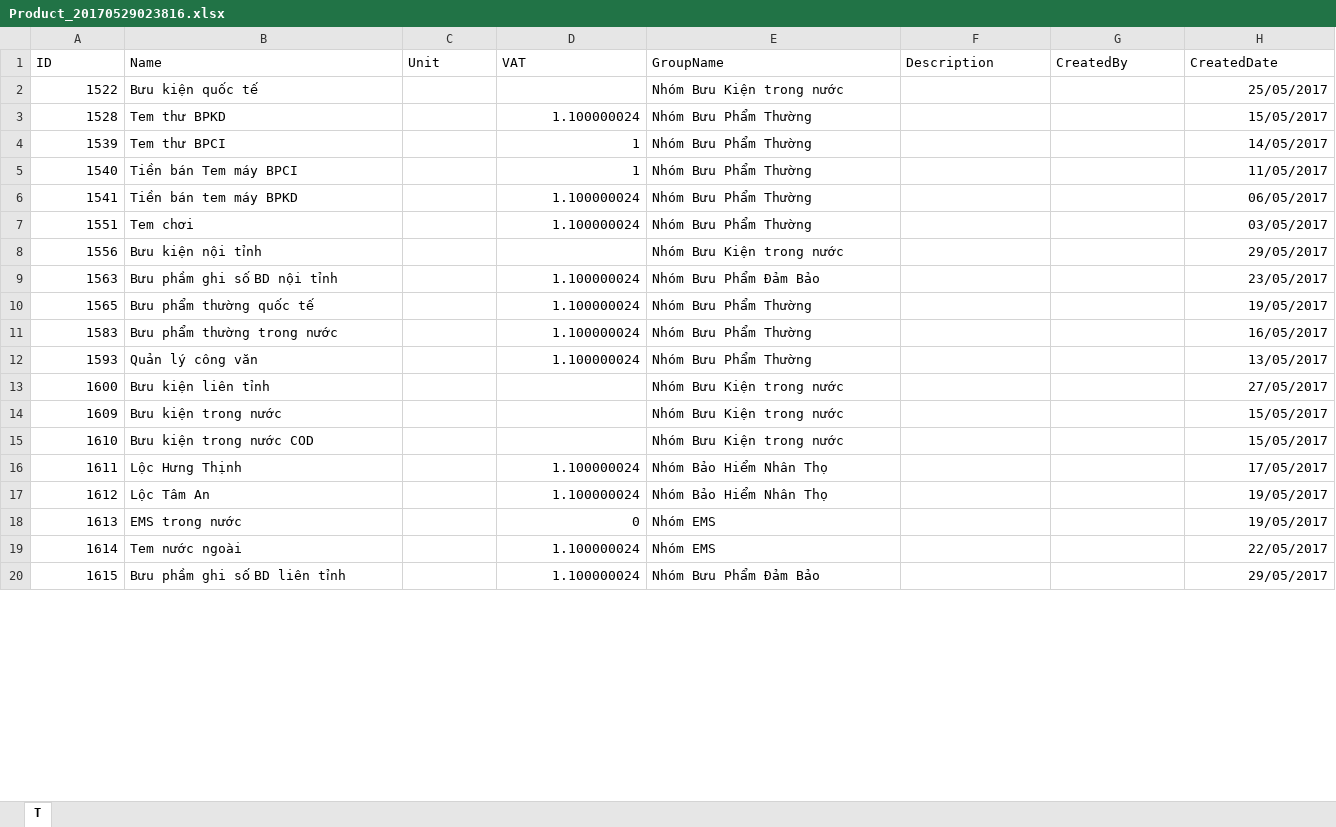
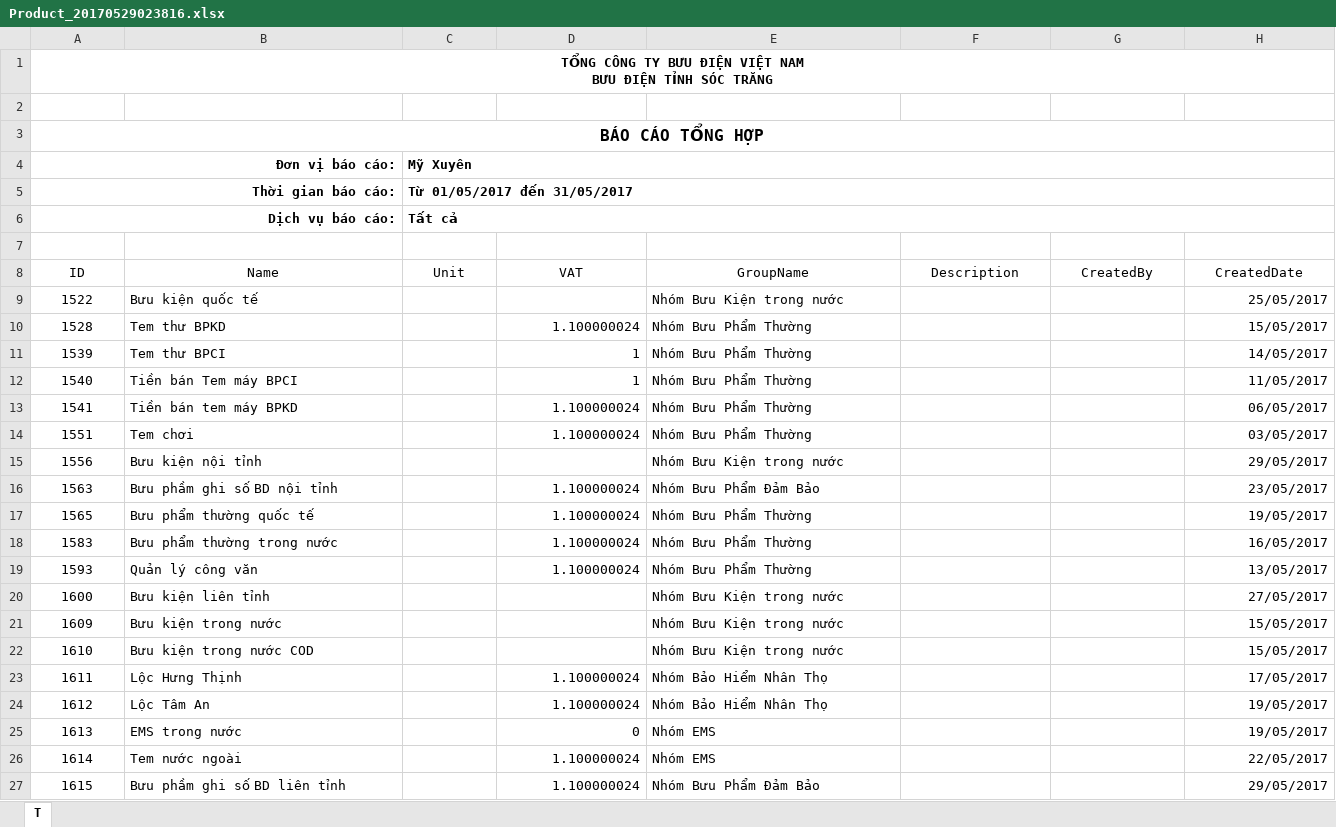
Before and after one commit to pcking60/postoffice-v1, an Excel workbook: PostOfficeWebApp/PostOffice.Web/Reports/Product_20170529023816.xlsx, sheet T, drawn as a sheet; only a part is shown; values as stored, in another font and other column widths than the file's, no borders; table styles not drawn; addresses are those after the commit; ↵ is a line break in a cell; the diff covers the shown part only; the diff names each change by its address in the sheet, - before the commit and + after, or states it on an @@ line.

```diff
--- a/PostOfficeWebApp/PostOffice.Web/Reports/Product_20170529023816.xlsx (sheet T)
+++ b/PostOfficeWebApp/PostOffice.Web/Reports/Product_20170529023816.xlsx (sheet T)
+row 1: TỔNG CÔNG TY BƯU ĐIỆN VIỆT NAM ↵ BƯU ĐIỆN TỈNH SÓC TRĂNG
+row 2: (empty)
+row 3: BÁO CÁO TỔNG HỢP
+row 4: Đơn vị báo cáo: |  | Mỹ Xuyên
+row 5: Thời gian báo cáo: |  | Từ 01/05/2017 đến 31/05/2017
+row 6: Dịch vụ báo cáo: |  | Tất cả
+row 7: (empty)
-A8:H8 alignment: left
+A8:H8 alignment: center
-A9:A27 alignment: right
+A9:A27 alignment: center
```
Also changed, not shown: 10 added rows and cell formats elsewhere in this sheet, 10 other files.
